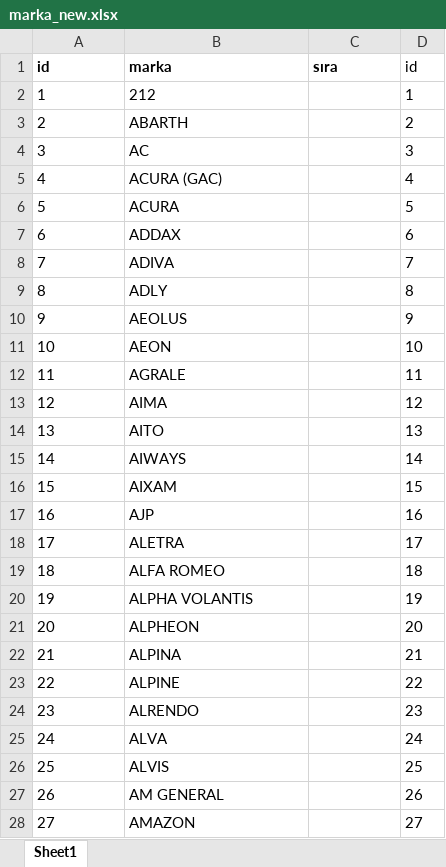
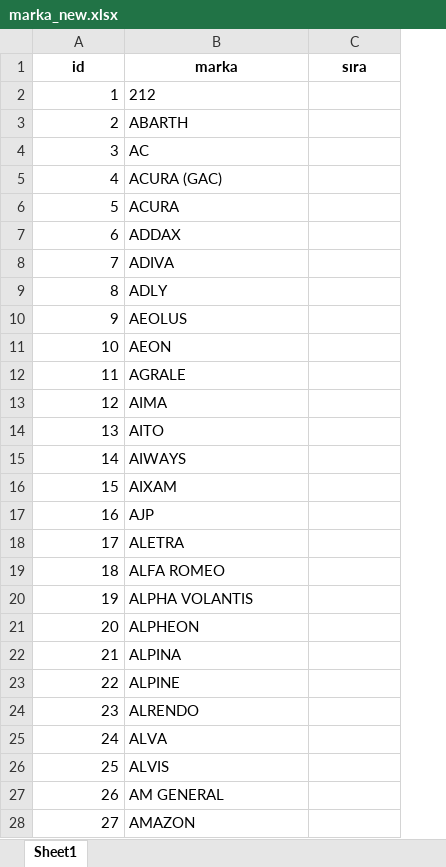
Before and after one commit to ARIKBOGA/API_SCRAPE, an Excel workbook: src/resources/data/catalogInfo/excels/marka_new.xlsx, sheet Sheet1, drawn as a sheet; only a part is shown; values as stored, in another font and other column widths than the file's, no borders; removed rows and columns are numbered as before the commit, all else as after; the diff covers the shown part only; the diff names each change by its address in the sheet, - before the commit and + after, or states it on an @@ line.

Commit message:
feat: Update marka_new.json to add new vehicle brands and enhance catalog information

```diff
--- a/src/resources/data/catalogInfo/excels/marka_new.xlsx (sheet Sheet1)
+++ b/src/resources/data/catalogInfo/excels/marka_new.xlsx (sheet Sheet1)
-column D (id), rows 2-28: 1 | 2 | 3 | 4 | 5 | 6 | 7 | 8 | 9 | 10 | 11 | 12 | 13 | 14 | 15 | 16 | 17 | 18 | 19 | 20 | 21 | 22 | 23 | 24 | 25 | 26 | 27
-A1:C1 alignment: left
+A1:C1 alignment: center
-A2:A28 alignment: left
+A2:A28 alignment: right
```
Also changed, not shown: 5 added rows and cell formats elsewhere in this sheet, src/output/Disc/excels/OE/Disc_OE_Numbers_full.xlsx, src/output/Drum/excels/OE/Drum_OE_Numbers_full.xlsx, 4 other files.
